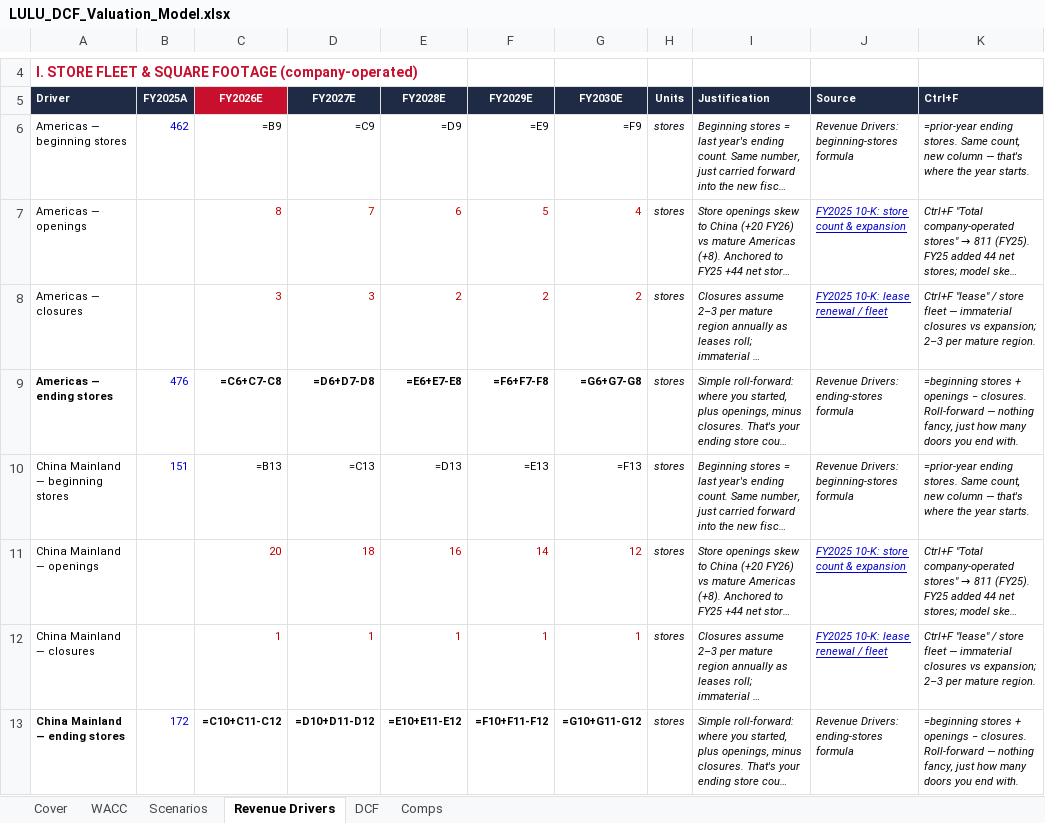
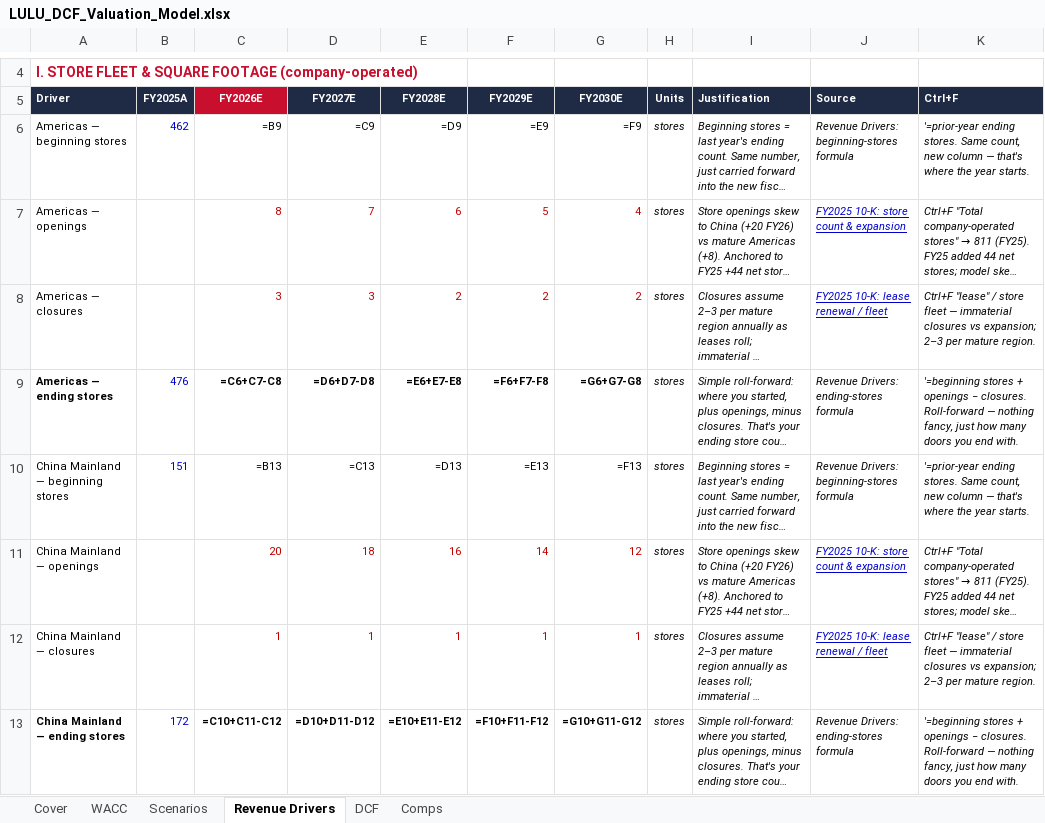
Before and after one commit to vengeanceaiUSC/RM, an Excel workbook: LULU/LULU_DCF_Valuation_Model.xlsx, sheet Revenue Drivers, drawn as a sheet; only a part is shown, gaps mark what is left out; long unchanged cells end in …; values as stored, in another font and other column widths than the file's, no borders; formulas without a stored value are shown as written; the diff covers the shown part only; the diff names each change by its address in the sheet, - before the commit and + after, or states it on an @@ line.

```diff
--- a/LULU/LULU_DCF_Valuation_Model.xlsx (sheet Revenue Drivers)
+++ b/LULU/LULU_DCF_Valuation_Model.xlsx (sheet Revenue Drivers)
-K6: =prior-year ending stores.…
+K6: '=prior-year ending stores.…
-K9: =beginning stores +…
+K9: '=beginning stores +…
-K10: =prior-year ending stores.…
+K10: '=prior-year ending stores.…
-K13: =beginning stores +…
+K13: '=beginning stores +…
```
Also changed, not shown: 13 edited cells elsewhere in this sheet, LULU/LULU_3_Statement_Model.xlsx, 3 other files.
